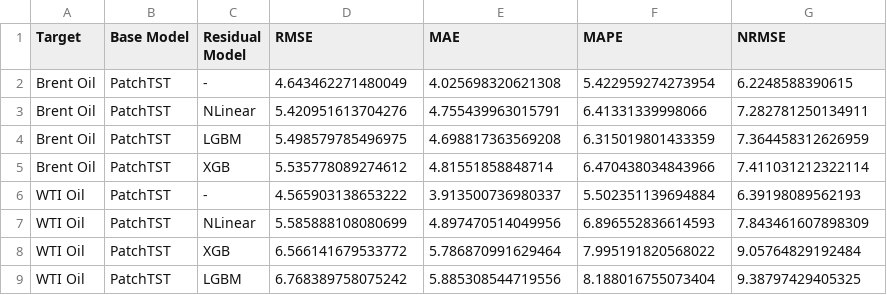
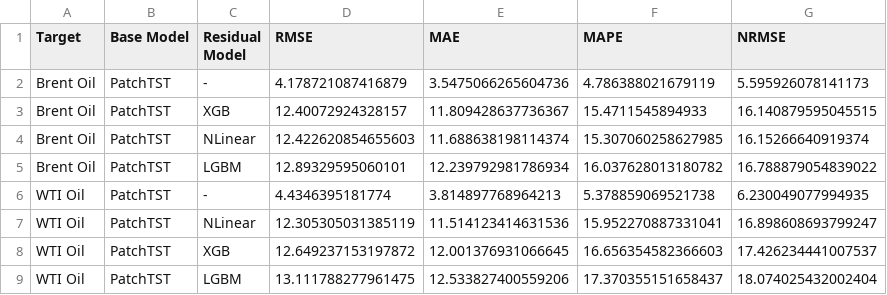
Before and after one commit to Jaeho777/oil_forecast, a CSV file: results/academic_patchtst_residuals/tscv_leaderboard.csv, drawn as a sheet.

```diff
--- a/results/academic_patchtst_residuals/tscv_leaderboard.csv
+++ b/results/academic_patchtst_residuals/tscv_leaderboard.csv
@@ -1,9 +1,9 @@
 Target,Base Model,Residual Model,RMSE,MAE,MAPE,NRMSE
-Brent Oil,PatchTST,-,4.643462271480049,4.025698320621308,5.422959274273954,6.2248588390615
-Brent Oil,PatchTST,NLinear,5.420951613704276,4.755439963015791,6.41331339998066,7.282781250134911
-Brent Oil,PatchTST,LGBM,5.498579785496975,4.698817363569208,6.315019801433359,7.364458312626959
-Brent Oil,PatchTST,XGB,5.535778089274612,4.81551858848714,6.470438034843966,7.411031212322114
-WTI Oil,PatchTST,-,4.565903138653222,3.913500736980337,5.502351139694884,6.39198089562193
-WTI Oil,PatchTST,NLinear,5.585888108080699,4.897470514049956,6.896552836614593,7.843461607898309
-WTI Oil,PatchTST,XGB,6.566141679533772,5.786870991629464,7.995191820568022,9.05764829192484
-WTI Oil,PatchTST,LGBM,6.768389758075242,5.885308544719556,8.188016755073404,9.38797429405325
+Brent Oil,PatchTST,-,4.178721087416879,3.5475066265604736,4.786388021679119,5.595926078141173
+Brent Oil,PatchTST,XGB,12.40072924328157,11.809428637736367,15.4711545894933,16.140879595045515
+Brent Oil,PatchTST,NLinear,12.422620854655603,11.688638198114374,15.307060258627985,16.15266640919374
+Brent Oil,PatchTST,LGBM,12.89329595060101,12.239792981786934,16.037628013180782,16.788879054839022
+WTI Oil,PatchTST,-,4.4346395181774,3.814897768964213,5.378859069521738,6.230049077994935
+WTI Oil,PatchTST,NLinear,12.305305031385119,11.514123414631536,15.952270887331041,16.898608693799247
+WTI Oil,PatchTST,XGB,12.649237153197872,12.001376931066645,16.656354582366603,17.426234441007537
+WTI Oil,PatchTST,LGBM,13.111788277961475,12.533827400559206,17.370355151658437,18.074025432002404
```
Also changed, not shown: results/academic_multivariate_exog_patchtst_residuals/forecast_predictions.csv, results/academic_patchtst_residuals/forecast_predictions.csv, 33 other files.
